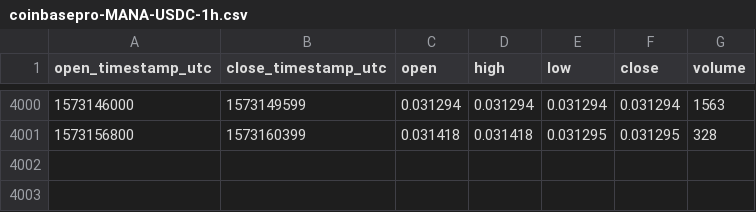
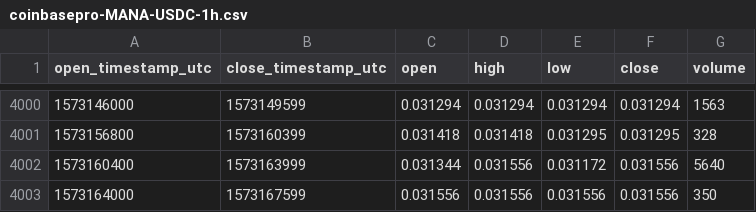
Before and after one commit to cryptobigbro/coinbasepro-MANA-USDC, a CSV file: coinbasepro-MANA-USDC-1h.csv, drawn as a sheet; only a part is shown, gaps mark what is left out.

Commit message:
Update OHLCV data.

```diff
--- a/coinbasepro-MANA-USDC-1h.csv
+++ b/coinbasepro-MANA-USDC-1h.csv
@@ -4001 +4001,3 @@ open_timestamp_utc,close_timestamp_utc,open,high,low,close,volume
 1573156800,1573160399,0.031418,0.031418,0.031295,0.031295,328
+1573160400,1573163999,0.031344,0.031556,0.031172,0.031556,5640
+1573164000,1573167599,0.031556,0.031556,0.031556,0.031556,350
```
Also changed, not shown: 1 other file.
